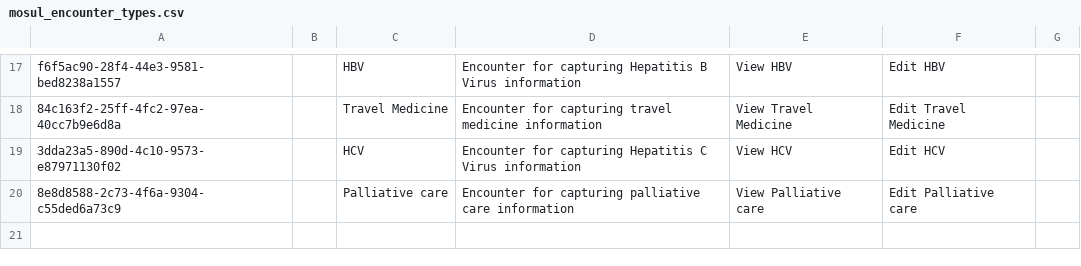
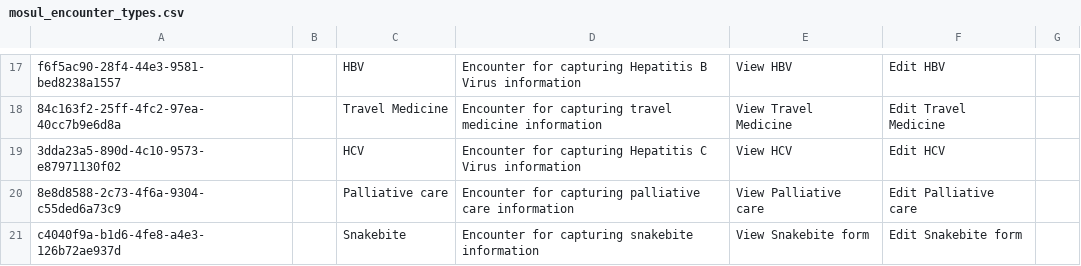
Before and after one commit to MSF-OCG/LIME-EMR, a CSV file: sites/mosul/configs/openmrs/initializer_config/encountertypes/mosul_encounter_types.csv, drawn as a sheet; only a part is shown, gaps mark what is left out; the diff names each change by its address in the sheet, - before the commit and + after, or states it on an @@ line.

```diff
--- a/sites/mosul/configs/openmrs/initializer_config/encountertypes/mosul_encounter_types.csv
+++ b/sites/mosul/configs/openmrs/initializer_config/encountertypes/mosul_encounter_types.csv
+row 21: c4040f9a-b1d6-4fe8-a4e3-126b72ae937d |  | Snakebite | Encounter for capturing snakebite information | View Snakebite form | Edit Snakebite form
```
Also changed, not shown: sites/mosul/configs/openmrs/initializer_config/privileges/patient_chart_privileges.csv, 2 other files.
